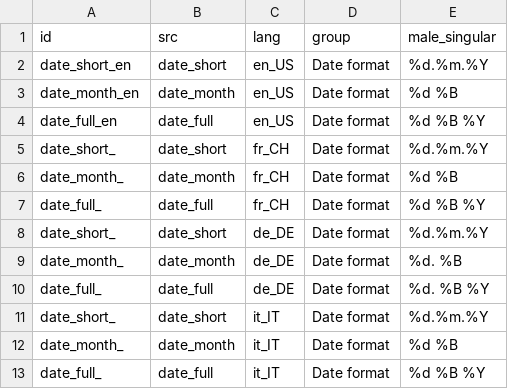
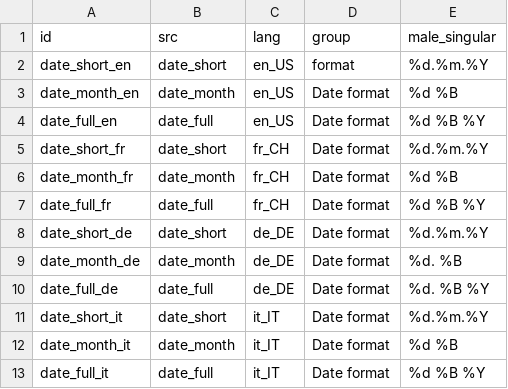
Before and after one commit to CompassionCH/compassion-modules, a CSV file: advanced_translation/data/ir.advanced.translation.csv, drawn as a sheet.

```diff
--- a/advanced_translation/data/ir.advanced.translation.csv
+++ b/advanced_translation/data/ir.advanced.translation.csv
@@ -1,13 +1,13 @@
 id,src,lang,group,male_singular
-date_short_en,date_short,en_US,Date format,%d.%m.%Y
+date_short_en,date_short,en_US,format,%d.%m.%Y
 date_month_en,date_month,en_US,Date format,%d %B
 date_full_en,date_full,en_US,Date format,%d %B %Y
-date_short_,date_short,fr_CH,Date format,%d.%m.%Y
-date_month_,date_month,fr_CH,Date format,%d %B
-date_full_,date_full,fr_CH,Date format,%d %B %Y
-date_short_,date_short,de_DE,Date format,%d.%m.%Y
-date_month_,date_month,de_DE,Date format,%d. %B
-date_full_,date_full,de_DE,Date format,%d. %B %Y
-date_short_,date_short,it_IT,Date format,%d.%m.%Y
-date_month_,date_month,it_IT,Date format,%d %B
-date_full_,date_full,it_IT,Date format,%d %B %Y
+date_short_fr,date_short,fr_CH,Date format,%d.%m.%Y
+date_month_fr,date_month,fr_CH,Date format,%d %B
+date_full_fr,date_full,fr_CH,Date format,%d %B %Y
+date_short_de,date_short,de_DE,Date format,%d.%m.%Y
+date_month_de,date_month,de_DE,Date format,%d. %B
+date_full_de,date_full,de_DE,Date format,%d. %B %Y
+date_short_it,date_short,it_IT,Date format,%d.%m.%Y
+date_month_it,date_month,it_IT,Date format,%d %B
+date_full_it,date_full,it_IT,Date format,%d %B %Y
```
Also changed, not shown: 3 other files.
